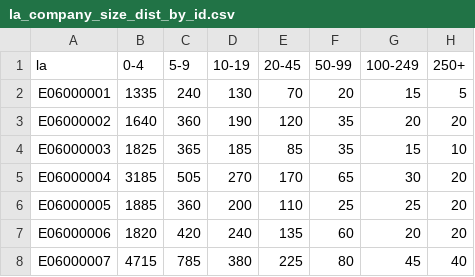
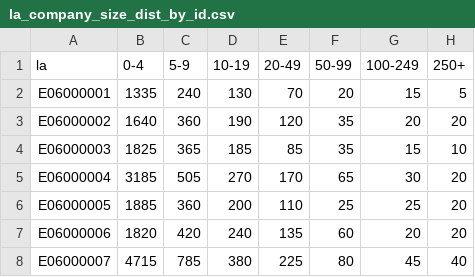
Before and after one commit to alfredholmes/abm_job_locations, a CSV file: Data Aquisition/Size Distributions/Log Normal Parameter finding/la_company_size_dist_by_id.csv, drawn as a sheet; only a part is shown.

Commit message:
Lognormal distribution fitting

```diff
--- a/Data Aquisition/Size Distributions/Log Normal Parameter finding/la_company_size_dist_by_id.csv
+++ b/Data Aquisition/Size Distributions/Log Normal Parameter finding/la_company_size_dist_by_id.csv
@@ -1,2 +1,2 @@
-la,0-4,5-9,10-19,20-45,50-99,100-249,250+
+la,0-4,5-9,10-19,20-49,50-99,100-249,250+
 E06000001,1335,240,130,70,20,15,5
```
Also changed, not shown: 2 other files.
